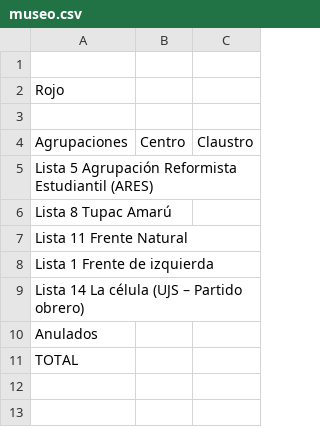
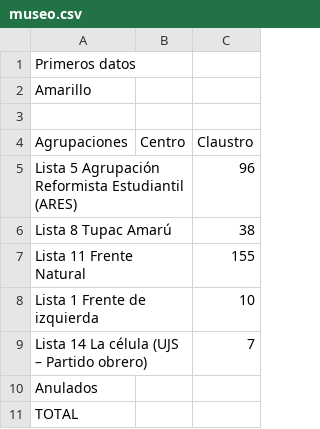
Before and after one commit to ivansch/facultadesCSV, a CSV file: museo.csv, drawn as a sheet.

Commit message:
Update museo.csv

```diff
--- a/museo.csv
+++ b/museo.csv
@@ -1,10 +1,10 @@
-
-Rojo,,
+Primeros datos
+Amarillo,,
 ,,
 Agrupaciones,Centro,Claustro
-Lista 5 Agrupación Reformista Estudiantil (ARES),,
-Lista 8 Tupac Amarú,,
-Lista 11 Frente Natural,,
-Lista 1 Frente de izquierda,,
-Lista 14 La célula (UJS – Partido obrero),,
+Lista 5 Agrupación Reformista Estudiantil (ARES),,96
+Lista 8 Tupac Amarú,,38
+Lista 11 Frente Natural,,155
+Lista 1 Frente de izquierda,,10
+Lista 14 La célula (UJS – Partido obrero),,7
 Anulados,,
```
